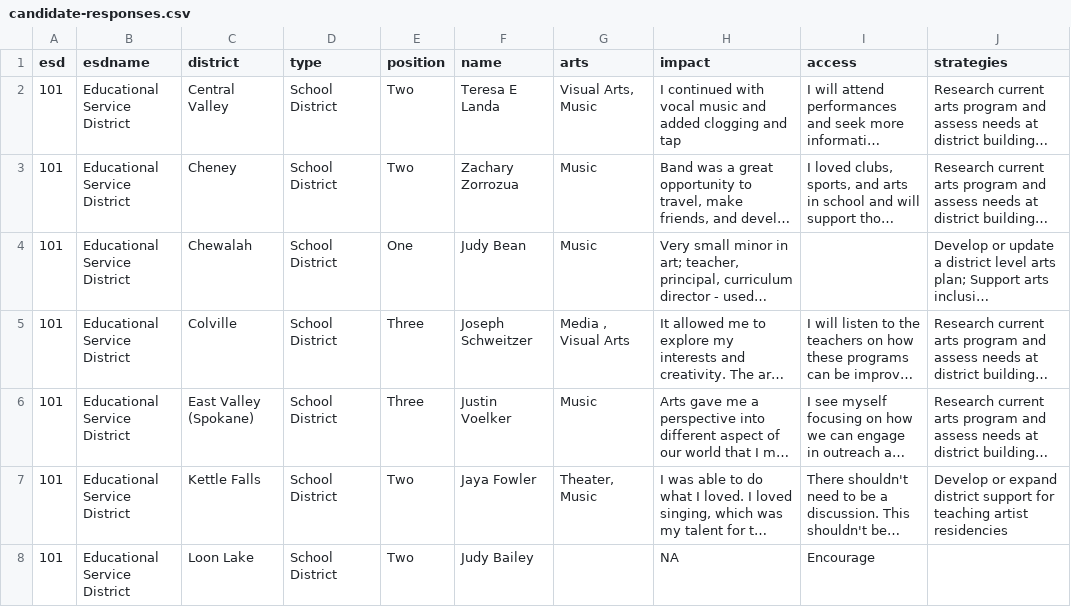
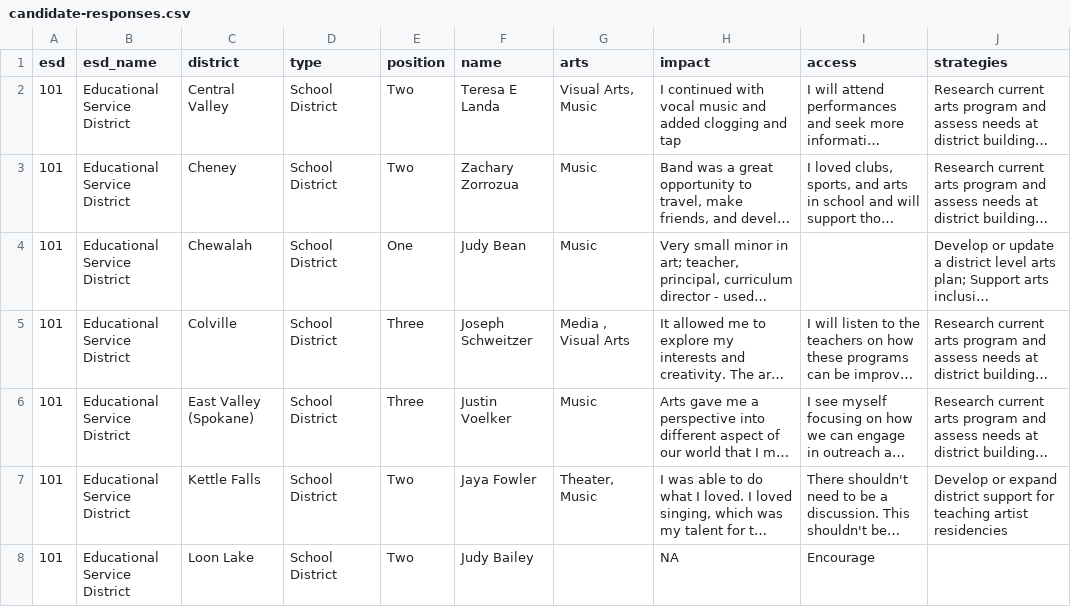
Before and after one commit to ArtsEd-Washington/sbc-survey, a CSV file: _data/candidate-responses.csv, drawn as a sheet; only a part is shown; long unchanged cells end in …; the diff names each change by its address in the sheet, - before the commit and + after, or states it on an @@ line.

Commit message:
esd_name and responsive colums

```diff
--- a/_data/candidate-responses.csv
+++ b/_data/candidate-responses.csv
-B1: esdname
+B1: esd_name
```
Also changed, not shown: 1 other file.
